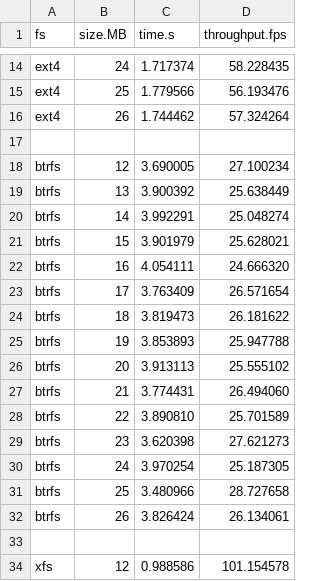
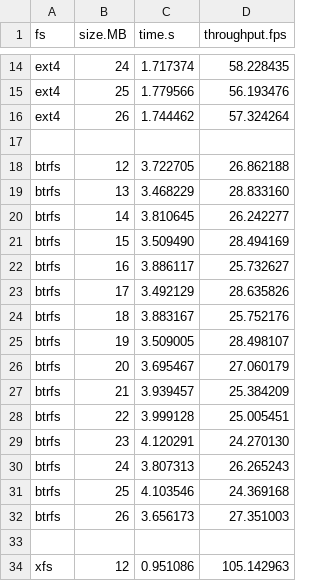
Before and after one commit to zhanyang/dissertation, a CSV file: data/raw/file_rename.csv, drawn as a sheet; only a part is shown, gaps mark what is left out; the diff covers the shown part only.

```diff
--- a/data/raw/file_rename.csv
+++ b/data/raw/file_rename.csv
@@ -17,18 +17,18 @@ ext4,26,1.744462,57.324264
 
-btrfs,12,3.690005,27.100234
-btrfs,13,3.900392,25.638449
-btrfs,14,3.992291,25.048274
-btrfs,15,3.901979,25.628021
-btrfs,16,4.054111,24.666320
-btrfs,17,3.763409,26.571654
-btrfs,18,3.819473,26.181622
-btrfs,19,3.853893,25.947788
-btrfs,20,3.913113,25.555102
-btrfs,21,3.774431,26.494060
-btrfs,22,3.890810,25.701589
-btrfs,23,3.620398,27.621273
-btrfs,24,3.970254,25.187305
-btrfs,25,3.480966,28.727658
-btrfs,26,3.826424,26.134061
+btrfs,12,3.722705,26.862188
+btrfs,13,3.468229,28.833160
+btrfs,14,3.810645,26.242277
+btrfs,15,3.509490,28.494169
+btrfs,16,3.886117,25.732627
+btrfs,17,3.492129,28.635826
+btrfs,18,3.883167,25.752176
+btrfs,19,3.509005,28.498107
+btrfs,20,3.695467,27.060179
+btrfs,21,3.939457,25.384209
+btrfs,22,3.999128,25.005451
+btrfs,23,4.120291,24.270130
+btrfs,24,3.807313,26.265243
+btrfs,25,4.103546,24.369168
+btrfs,26,3.656173,27.351003
 
-xfs,12,0.988586,101.154578
+xfs,12,0.951086,105.142963
```
Also changed, not shown: 88 edited cells elsewhere in this file, data/file_rename/btrfs.csv, data/file_rename/nilfs2.csv, 3 other files.
